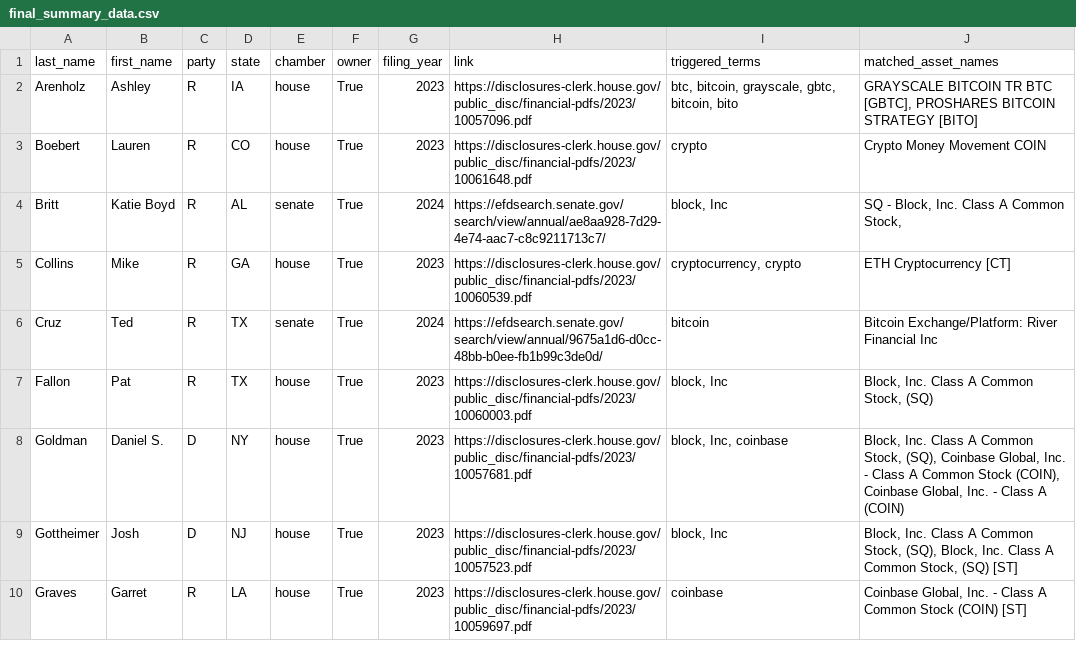
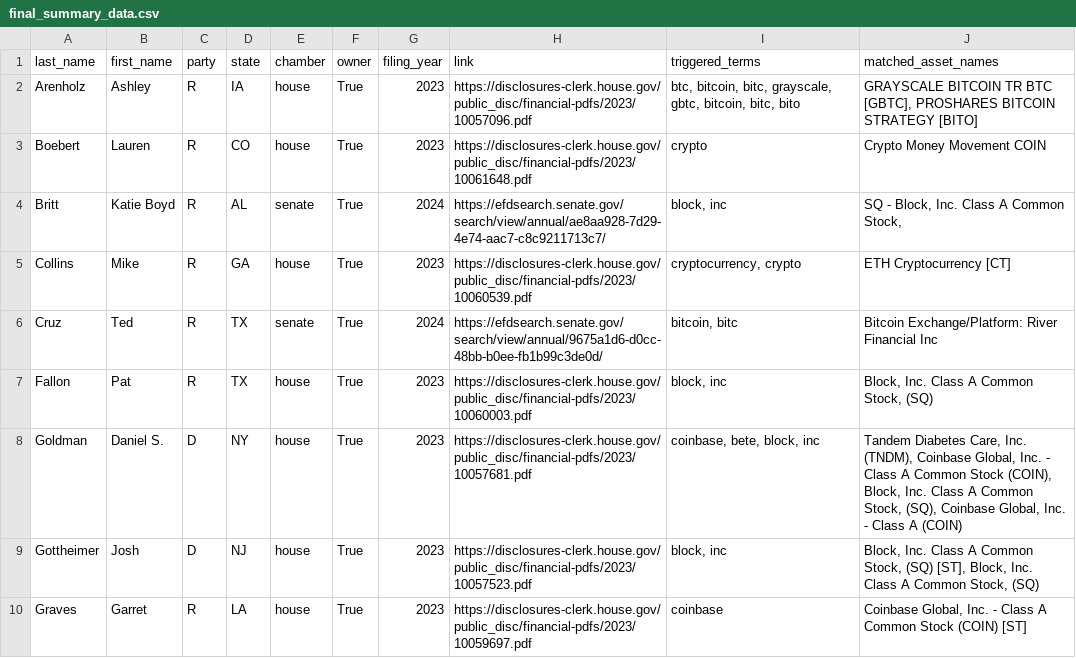
Before and after one commit to jlopp/bitcoin-politicians, a CSV file: automated_updates/final_datasets/final_summary_data.csv, drawn as a sheet; only a part is shown; the diff covers the shown part only.

```diff
--- a/automated_updates/final_datasets/final_summary_data.csv
+++ b/automated_updates/final_datasets/final_summary_data.csv
@@ -1,10 +1,10 @@
 last_name,first_name,party,state,chamber,owner,filing_year,link,triggered_terms,matched_asset_names
-Arenholz,Ashley,R,IA,house,True,2023,https://disclosures-clerk.house.gov/public_disc/financial-pdfs/2023/10057096.pdf,"btc, bitcoin, grayscale, gbtc, bitcoin, bito","GRAYSCALE BITCOIN TR BTC [GBTC], PROSHARES BITCOIN STRATEGY [BITO]"
+Arenholz,Ashley,R,IA,house,True,2023,https://disclosures-clerk.house.gov/public_disc/financial-pdfs/2023/10057096.pdf,"btc, bitcoin, bitc, grayscale, gbtc, bitcoin, bitc, bito","GRAYSCALE BITCOIN TR BTC [GBTC], PROSHARES BITCOIN STRATEGY [BITO]"
 Boebert,Lauren,R,CO,house,True,2023,https://disclosures-clerk.house.gov/public_disc/financial-pdfs/2023/10061648.pdf,crypto,Crypto Money Movement COIN
-Britt,Katie Boyd,R,AL,senate,True,2024,https://efdsearch.senate.gov/search/view/annual/ae8aa928-7d29-4e74-aac7-c8c9211713c7/,"block, Inc","SQ - Block, Inc. Class A Common Stock,"
+Britt,Katie Boyd,R,AL,senate,True,2024,https://efdsearch.senate.gov/search/view/annual/ae8aa928-7d29-4e74-aac7-c8c9211713c7/,"block, inc","SQ - Block, Inc. Class A Common Stock,"
 Collins,Mike,R,GA,house,True,2023,https://disclosures-clerk.house.gov/public_disc/financial-pdfs/2023/10060539.pdf,"cryptocurrency, crypto",ETH Cryptocurrency [CT]
-Cruz,Ted,R,TX,senate,True,2024,https://efdsearch.senate.gov/search/view/annual/9675a1d6-d0cc-48bb-b0ee-fb1b99c3de0d/,bitcoin,Bitcoin Exchange/Platform: River Financial Inc
-Fallon,Pat,R,TX,house,True,2023,https://disclosures-clerk.house.gov/public_disc/financial-pdfs/2023/10060003.pdf,"block, Inc","Block, Inc. Class A Common Stock, (SQ)"
-Goldman,Daniel S.,D,NY,house,True,2023,https://disclosures-clerk.house.gov/public_disc/financial-pdfs/2023/10057681.pdf,"block, Inc, coinbase","Block, Inc. Class A Common Stock, (SQ), Coinbase Global, Inc. - Class A Common Stock (COIN), Coinbase Global, Inc. - Class A (COIN)"
-Gottheimer,Josh,D,NJ,house,True,2023,https://disclosures-clerk.house.gov/public_disc/financial-pdfs/2023/10057523.pdf,"block, Inc","Block, Inc. Class A Common Stock, (SQ), Block, Inc. Class A Common Stock, (SQ) [ST]"
+Cruz,Ted,R,TX,senate,True,2024,https://efdsearch.senate.gov/search/view/annual/9675a1d6-d0cc-48bb-b0ee-fb1b99c3de0d/,"bitcoin, bitc",Bitcoin Exchange/Platform: River Financial Inc
+Fallon,Pat,R,TX,house,True,2023,https://disclosures-clerk.house.gov/public_disc/financial-pdfs/2023/10060003.pdf,"block, inc","Block, Inc. Class A Common Stock, (SQ)"
+Goldman,Daniel S.,D,NY,house,True,2023,https://disclosures-clerk.house.gov/public_disc/financial-pdfs/2023/10057681.pdf,"coinbase, bete, block, inc","Tandem Diabetes Care, Inc. (TNDM), Coinbase Global, Inc. - Class A Common Stock (COIN), Block, Inc. Class A Common Stock, (SQ), Coinbase Global, Inc. - Class A (COIN)"
+Gottheimer,Josh,D,NJ,house,True,2023,https://disclosures-clerk.house.gov/public_disc/financial-pdfs/2023/10057523.pdf,"block, inc","Block, Inc. Class A Common Stock, (SQ) [ST], Block, Inc. Class A Common Stock, (SQ)"
 Graves,Garret,R,LA,house,True,2023,https://disclosures-clerk.house.gov/public_disc/financial-pdfs/2023/10059697.pdf,coinbase,"Coinbase Global, Inc. - Class A Common Stock (COIN) [ST]"
```
Also changed, not shown: 1 added row, 1 removed row and 7 edited cells elsewhere in this file, 2 other files.
